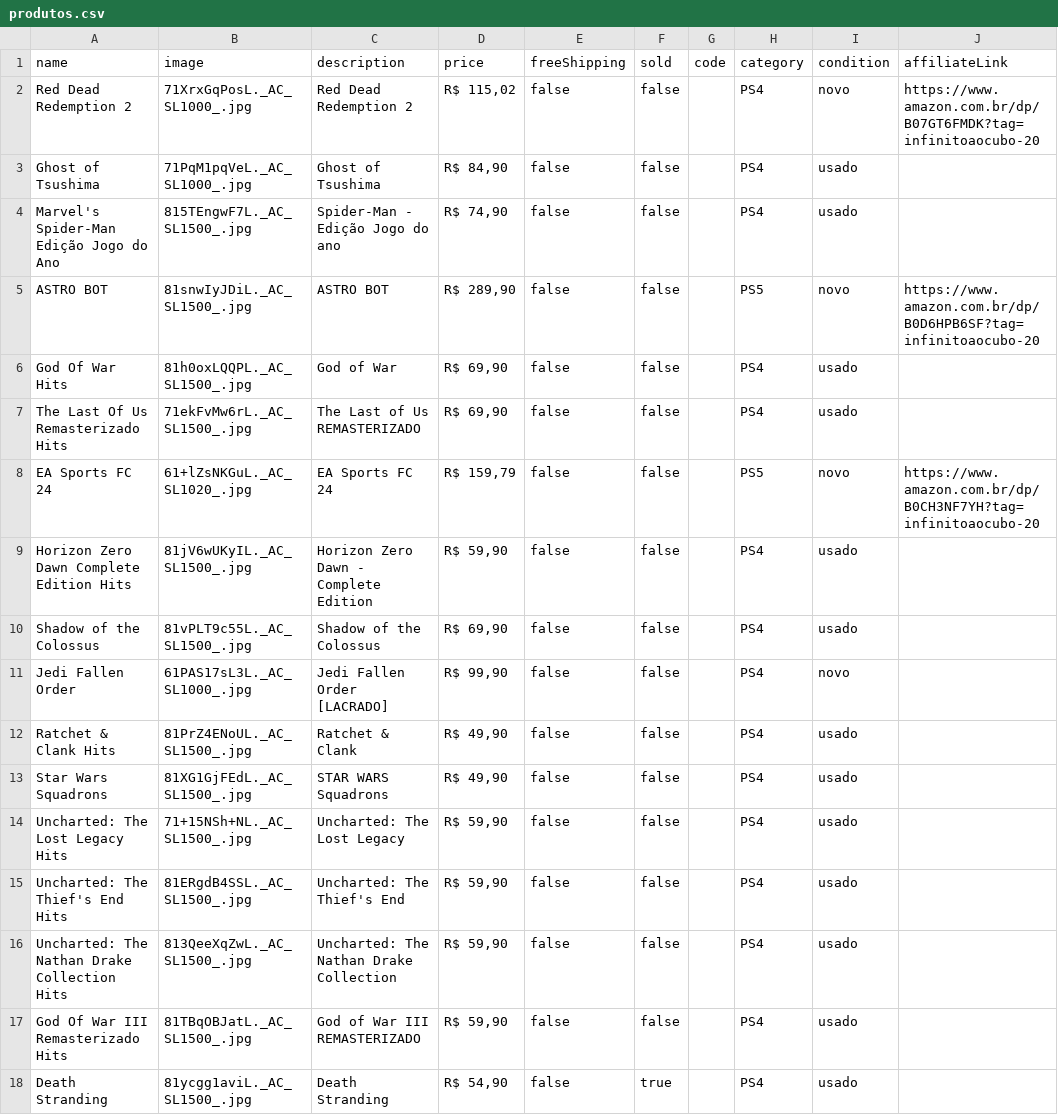
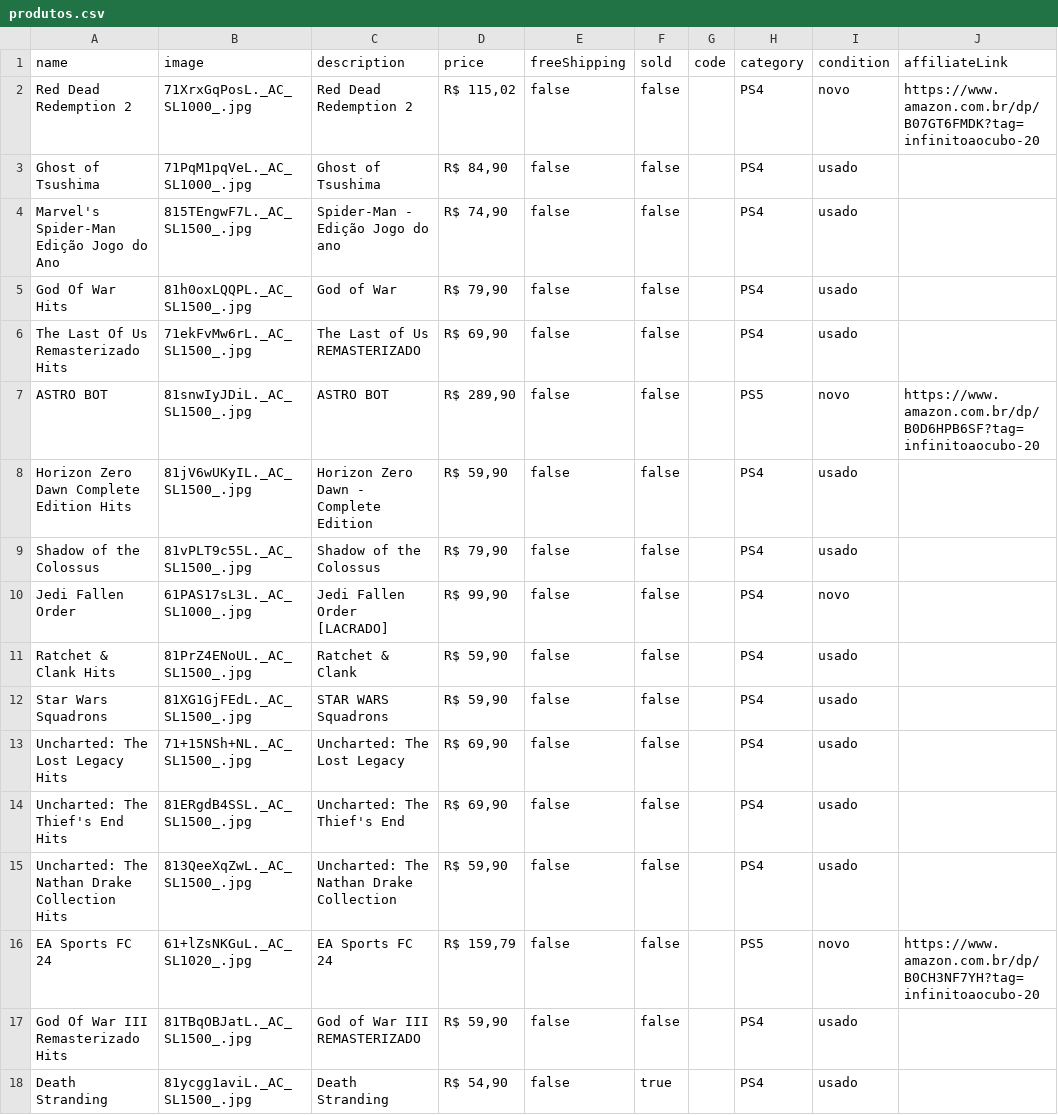
Before and after one commit to olucasmac/loja-infinitoaocubo, a CSV file: produtos.csv, drawn as a sheet; only a part is shown.

Commit message:
Update produtos.csv

```diff
--- a/produtos.csv
+++ b/produtos.csv
@@ -4,14 +4,14 @@ Ghost of Tsushima,71PqM1pqVeL._AC_SL1000_.jpg,Ghost of Tsushima,"R$ 84,90",false
 Marvel's Spider-Man Edição Jogo do Ano,815TEngwF7L._AC_SL1500_.jpg,Spider-Man - Edição Jogo do ano,"R$ 74,90",false,false,,PS4,usado,
+God Of War Hits,81h0oxLQQPL._AC_SL1500_.jpg,God of War,"R$ 79,90",false,false,,PS4,usado,
+The Last Of Us Remasterizado Hits,71ekFvMw6rL._AC_SL1500_.jpg,The Last of Us REMASTERIZADO,"R$ 69,90",false,false,,PS4,usado,
 ASTRO BOT,81snwIyJDiL._AC_SL1500_.jpg,ASTRO BOT,"R$ 289,90",false,false,,PS5,novo,https://www.amazon.com.br/dp/B0D6HPB6SF?tag=infinitoaocubo-20
-God Of War Hits,81h0oxLQQPL._AC_SL1500_.jpg,God of War,"R$ 69,90",false,false,,PS4,usado,
-The Last Of Us Remasterizado Hits,71ekFvMw6rL._AC_SL1500_.jpg,The Last of Us REMASTERIZADO,"R$ 69,90",false,false,,PS4,usado,
+Horizon Zero Dawn Complete Edition Hits,81jV6wUKyIL._AC_SL1500_.jpg,Horizon Zero Dawn - Complete Edition,"R$ 59,90",false,false,,PS4,usado,
+Shadow of the Colossus,81vPLT9c55L._AC_SL1500_.jpg,Shadow of the Colossus,"R$ 79,90",false,false,,PS4,usado,
+Jedi Fallen Order,61PAS17sL3L._AC_SL1000_.jpg,Jedi Fallen Order [LACRADO],"R$ 99,90",false,false,,PS4,novo,
+Ratchet & Clank Hits,81PrZ4ENoUL._AC_SL1500_.jpg,Ratchet & Clank,"R$ 59,90",false,false,,PS4,usado,
+Star Wars Squadrons,81XG1GjFEdL._AC_SL1500_.jpg,STAR WARS Squadrons,"R$ 59,90",false,false,,PS4,usado,
+Uncharted: The Lost Legacy Hits,71+15NSh+NL._AC_SL1500_.jpg,Uncharted: The Lost Legacy,"R$ 69,90",false,false,,PS4,usado,
+Uncharted: The Thief's End Hits,81ERgdB4SSL._AC_SL1500_.jpg,Uncharted: The Thief's End,"R$ 69,90",false,false,,PS4,usado,
+Uncharted: The Nathan Drake Collection Hits,813QeeXqZwL._AC_SL1500_.jpg,Uncharted: The Nathan Drake Collection,"R$ 59,90",false,false,,PS4,usado,
 EA Sports FC 24,61+lZsNKGuL._AC_SL1020_.jpg,EA Sports FC 24,"R$ 159,79",false,false,,PS5,novo,https://www.amazon.com.br/dp/B0CH3NF7YH?tag=infinitoaocubo-20
-Horizon Zero Dawn Complete Edition Hits,81jV6wUKyIL._AC_SL1500_.jpg,Horizon Zero Dawn - Complete Edition,"R$ 59,90",false,false,,PS4,usado,
-Shadow of the Colossus,81vPLT9c55L._AC_SL1500_.jpg,Shadow of the Colossus,"R$ 69,90",false,false,,PS4,usado,
-Jedi Fallen Order,61PAS17sL3L._AC_SL1000_.jpg,Jedi Fallen Order [LACRADO],"R$ 99,90",false,false,,PS4,novo,
-Ratchet & Clank Hits,81PrZ4ENoUL._AC_SL1500_.jpg,Ratchet & Clank,"R$ 49,90",false,false,,PS4,usado,
-Star Wars Squadrons,81XG1GjFEdL._AC_SL1500_.jpg,STAR WARS Squadrons,"R$ 49,90",false,false,,PS4,usado,
-Uncharted: The Lost Legacy Hits,71+15NSh+NL._AC_SL1500_.jpg,Uncharted: The Lost Legacy,"R$ 59,90",false,false,,PS4,usado,
-Uncharted: The Thief's End Hits,81ERgdB4SSL._AC_SL1500_.jpg,Uncharted: The Thief's End,"R$ 59,90",false,false,,PS4,usado,
-Uncharted: The Nathan Drake Collection Hits,813QeeXqZwL._AC_SL1500_.jpg,Uncharted: The Nathan Drake Collection,"R$ 59,90",false,false,,PS4,usado,
 God Of War III Remasterizado Hits,81TBqOBJatL._AC_SL1500_.jpg,God of War III REMASTERIZADO,"R$ 59,90",false,false,,PS4,usado,
```
